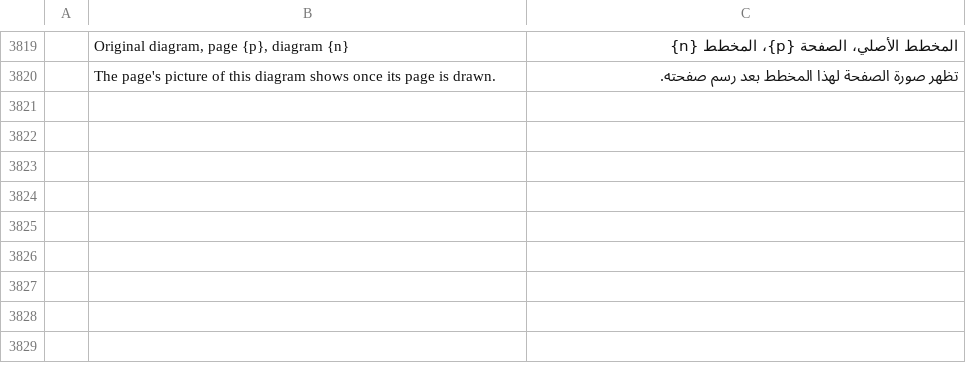
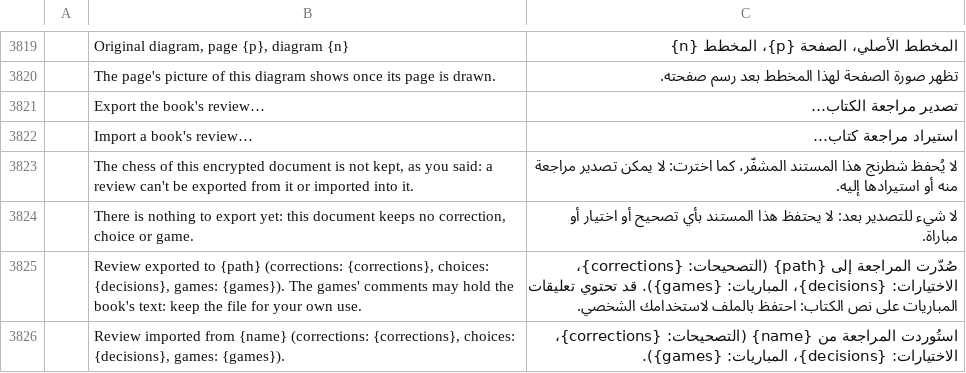
Before and after one commit to DarcioAlberico/pdfcraft-xadrez, a TSV file: crates/ui-egui/src/i18n/ar.tsv, drawn as a sheet; only a part is shown, gaps mark what is left out; the diff covers the shown part only; the diff names each change by its address in the sheet, - before the commit and + after, or states it on an @@ line.

```diff
--- a/crates/ui-egui/src/i18n/ar.tsv
+++ b/crates/ui-egui/src/i18n/ar.tsv
+row 3821:  | Export the book's review… | تصدير مراجعة الكتاب…
+row 3822:  | Import a book's review… | استيراد مراجعة كتاب…
+row 3823:  | The chess of this encrypted document is not kept, as you said: a review can't be exported from it or imported into it. | لا يُحفظ شطرنج هذا المستند المشفّر، كما اخترت: لا يمكن تصدير مراجعة منه أو استيرادها إليه.
+row 3824:  | There is nothing to export yet: this document keeps no correction, choice or game. | لا شيء للتصدير بعد: لا يحتفظ هذا المستند بأي تصحيح أو اختيار أو مباراة.
+row 3825:  | Review exported to {path} (corrections: {corrections}, choices: {decisions}, games: {games}). The games' comments may hold the book's text: keep the file for your own use. | صُدّرت المراجعة إلى {path} (التصحيحات: {corrections}، الاختيارات: {decisions}، المباريات: {games}). قد تحتوي تعليقات المباريات على نص الكتاب: احتفظ بالملف لاستخدامك الشخصي.
+row 3826:  | Review imported from {name} (corrections: {corrections}, choices: {decisions}, games: {games}). | استُوردت المراجعة من {name} (التصحيحات: {corrections}، الاختيارات: {decisions}، المباريات: {games}).
```
Also changed, not shown: 6 added rows elsewhere in this file, crates/ui-egui/src/i18n/bg.tsv, crates/ui-egui/src/i18n/ja.tsv, 33 other files.
